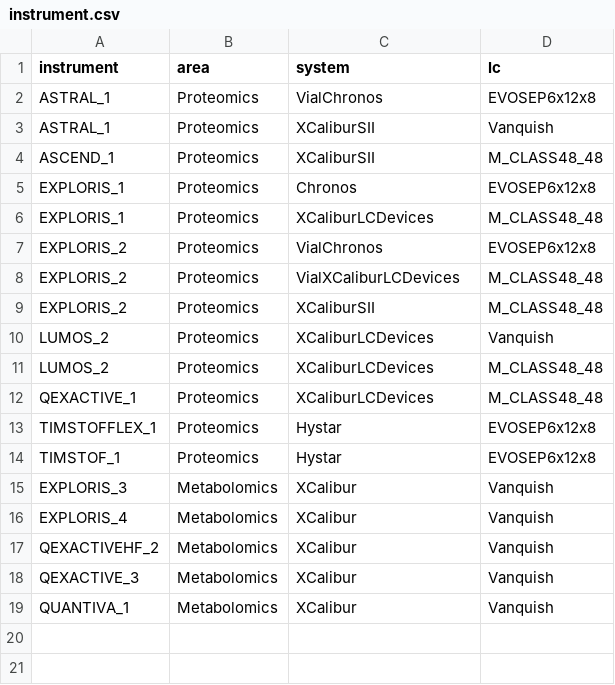
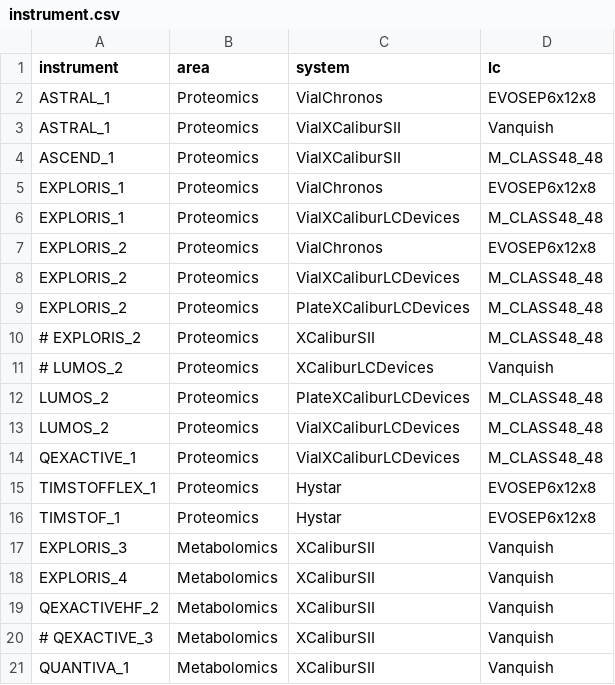
Before and after one commit to fgcz/qg, a CSV file: inst/extdata/instrument.csv, drawn as a sheet.

Commit message:
cosmetics

```diff
--- a/inst/extdata/instrument.csv
+++ b/inst/extdata/instrument.csv
@@ -2,18 +2,20 @@ instrument;area;system;lc
 ASTRAL_1;Proteomics;VialChronos;EVOSEP6x12x8
-ASTRAL_1;Proteomics;XCaliburSII;Vanquish
-ASCEND_1;Proteomics;XCaliburSII;M_CLASS48_48
-EXPLORIS_1;Proteomics;Chronos;EVOSEP6x12x8
-EXPLORIS_1;Proteomics;XCaliburLCDevices;M_CLASS48_48
+ASTRAL_1;Proteomics;VialXCaliburSII;Vanquish
+ASCEND_1;Proteomics;VialXCaliburSII;M_CLASS48_48
+EXPLORIS_1;Proteomics;VialChronos;EVOSEP6x12x8
+EXPLORIS_1;Proteomics;VialXCaliburLCDevices;M_CLASS48_48
 EXPLORIS_2;Proteomics;VialChronos;EVOSEP6x12x8
 EXPLORIS_2;Proteomics;VialXCaliburLCDevices;M_CLASS48_48
-EXPLORIS_2;Proteomics;XCaliburSII;M_CLASS48_48
-LUMOS_2;Proteomics;XCaliburLCDevices;Vanquish
-LUMOS_2;Proteomics;XCaliburLCDevices;M_CLASS48_48
-QEXACTIVE_1;Proteomics;XCaliburLCDevices;M_CLASS48_48
+EXPLORIS_2;Proteomics;PlateXCaliburLCDevices;M_CLASS48_48
+# EXPLORIS_2;Proteomics;XCaliburSII;M_CLASS48_48
+# LUMOS_2;Proteomics;XCaliburLCDevices;Vanquish
+LUMOS_2;Proteomics;PlateXCaliburLCDevices;M_CLASS48_48
+LUMOS_2;Proteomics;VialXCaliburLCDevices;M_CLASS48_48
+QEXACTIVE_1;Proteomics;VialXCaliburLCDevices;M_CLASS48_48
 TIMSTOFFLEX_1;Proteomics;Hystar;EVOSEP6x12x8
 TIMSTOF_1;Proteomics;Hystar;EVOSEP6x12x8
-EXPLORIS_3;Metabolomics;XCalibur;Vanquish
-EXPLORIS_4;Metabolomics;XCalibur;Vanquish
-QEXACTIVEHF_2;Metabolomics;XCalibur;Vanquish
-QEXACTIVE_3;Metabolomics;XCalibur;Vanquish
-QUANTIVA_1;Metabolomics;XCalibur;Vanquish
+EXPLORIS_3;Metabolomics;XCaliburSII;Vanquish
+EXPLORIS_4;Metabolomics;XCaliburSII;Vanquish
+QEXACTIVEHF_2;Metabolomics;XCaliburSII;Vanquish
+# QEXACTIVE_3;Metabolomics;XCaliburSII;Vanquish
+QUANTIVA_1;Metabolomics;XCaliburSII;Vanquish
```
